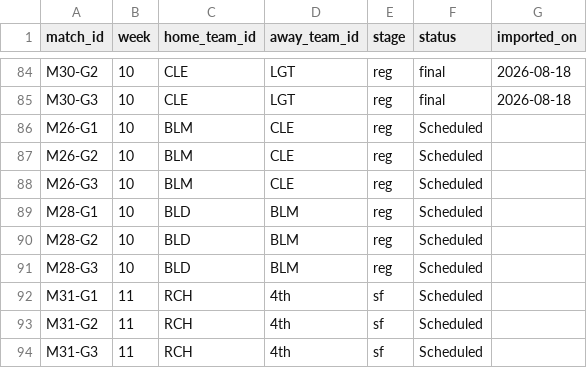
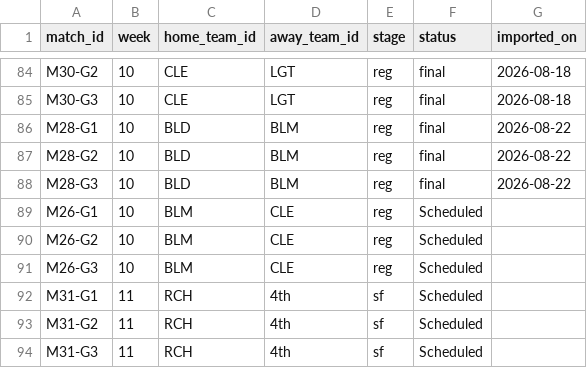
Before and after one commit to SundinWCPL/WCPL, a CSV file: data/S3/D2/schedule.csv, drawn as a sheet; only a part is shown, gaps mark what is left out; removed rows and columns are numbered as before the commit, all else as after; the diff names each change by its address in the sheet, - before the commit and + after, or states it on an @@ line.

```diff
--- a/data/S3/D2/schedule.csv
+++ b/data/S3/D2/schedule.csv
+row 86: M28-G1 | 10 | BLD | BLM | reg | final | 2026-08-22
+row 87: M28-G2 | 10 | BLD | BLM | reg | final | 2026-08-22
+row 88: M28-G3 | 10 | BLD | BLM | reg | final | 2026-08-22
-row 89: M28-G1 | 10 | BLD | BLM | reg | Scheduled
-row 90: M28-G2 | 10 | BLD | BLM | reg | Scheduled
-row 91: M28-G3 | 10 | BLD | BLM | reg | Scheduled
```
Also changed, not shown: data/S3/D2/boxscores.csv, data/S3/D2/players.csv, 1 other file.
